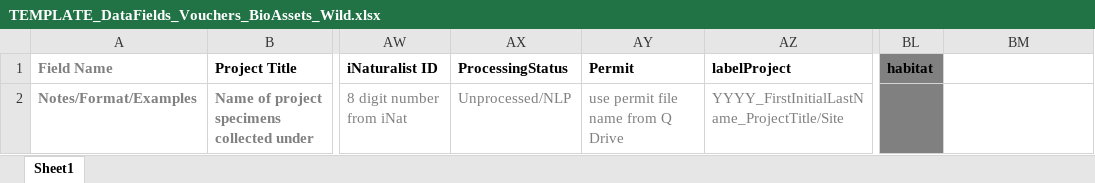
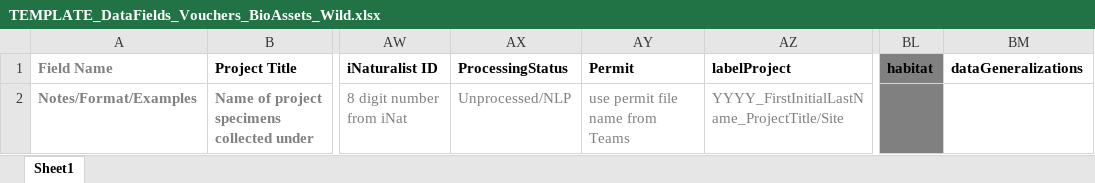
Before and after one commit to DenverBotanicGardens/interactiveGuide, an Excel workbook: assets/resources/TEMPLATE_DataFields_Vouchers_BioAssets_Wild.xlsx, sheet Sheet1, drawn as a sheet; only a part is shown, gaps mark what is left out; values as stored, in another font and other column widths than the file's, no borders; the diff names each change by its address in the sheet, - before the commit and + after, or states it on an @@ line.

Commit message:
updated khd and dbg voucher data templates

```diff
--- a/assets/resources/TEMPLATE_DataFields_Vouchers_BioAssets_Wild.xlsx (sheet Sheet1)
+++ b/assets/resources/TEMPLATE_DataFields_Vouchers_BioAssets_Wild.xlsx (sheet Sheet1)
-BM1: (empty)
+BM1: dataGeneralizations
-AY2 (Permit): use permit file name from Q Drive
+AY2 (Permit): use permit file name from Teams
```
Also changed, not shown: assets/resources/TEMPLATE_DataFields_Vouchers_Fungi.xlsx.
